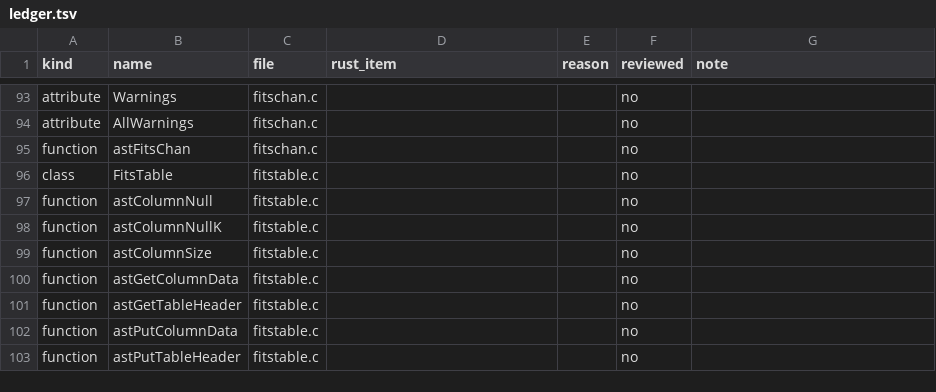
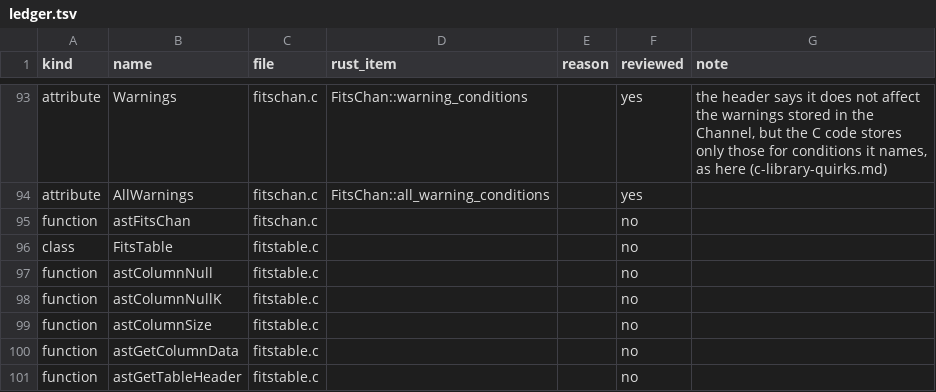
Before and after one commit to Starlink/starlink-ast-rs, a TSV file: docs/audits/c-docs/ledger.tsv, drawn as a sheet; only a part is shown, gaps mark what is left out; the shorter side is filled out with more unchanged rows; the diff covers the shown part only; the diff names each change by its address in the sheet, - before the commit and + after, or states it on an @@ line.

```diff
--- a/docs/audits/c-docs/ledger.tsv
+++ b/docs/audits/c-docs/ledger.tsv
-D93 (rust_item): (empty)
+D93 (rust_item): FitsChan::warning_conditions
-F93:F94 (reviewed): no
+F93:F94 (reviewed): yes
-G93 (note): (empty)
+G93 (note): the header says it does not affect the warnings stored in the Channel, but the C code stores only those for conditions it names, as here (c-library-quirks.md)
-D94 (rust_item): (empty)
+D94 (rust_item): FitsChan::all_warning_conditions
```
Also changed, not shown: 54 edited cells elsewhere in this file, 5 other files.
